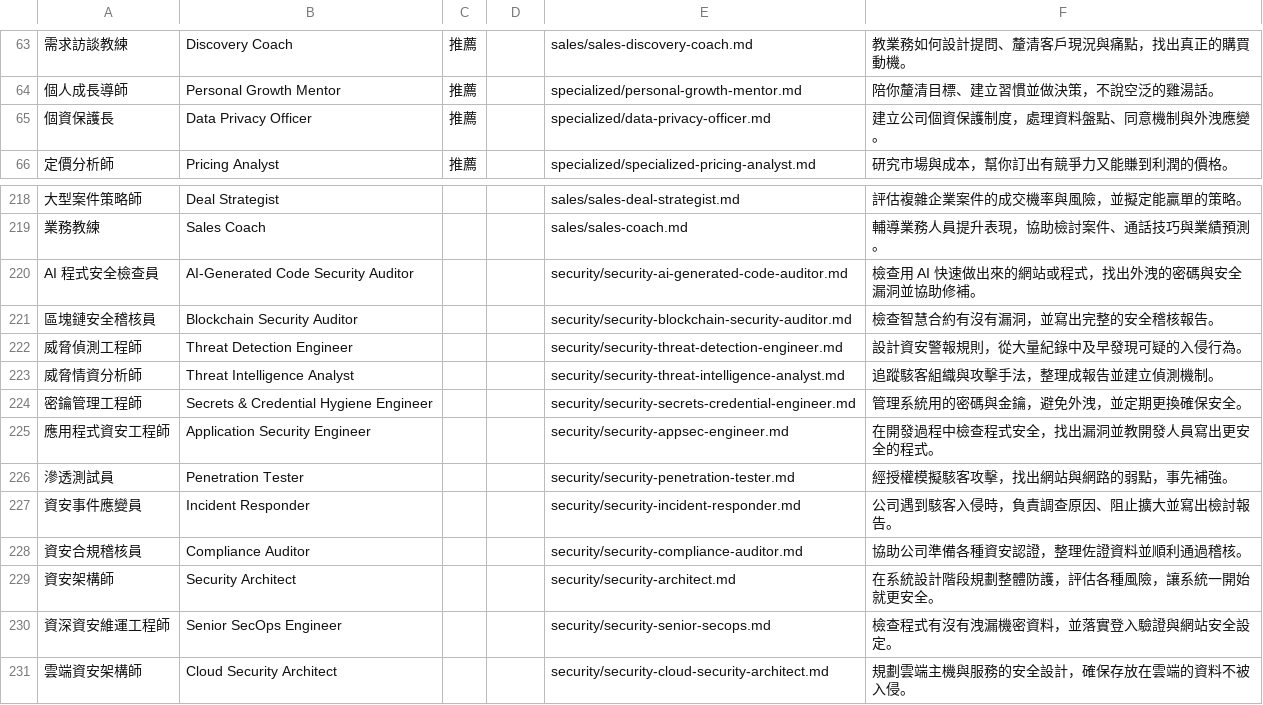
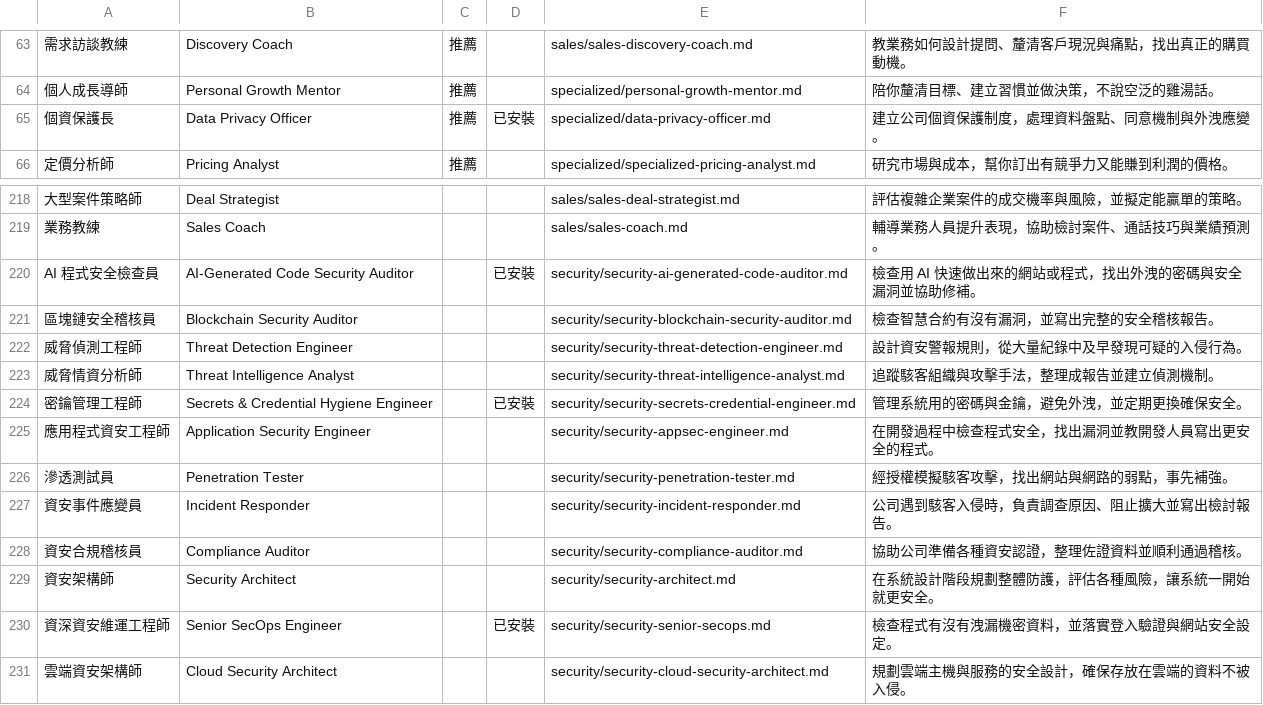
Before and after one commit to JayWu6943/wm-claude-skills, a TSV file: skills/員工/名冊.tsv, drawn as a sheet; only a part is shown, gaps mark what is left out; the diff names each change by its address in the sheet, - before the commit and + after, or states it on an @@ line.

```diff
--- a/skills/員工/名冊.tsv
+++ b/skills/員工/名冊.tsv
-D65: (empty)
+D65: 已安裝
-D220: (empty)
+D220: 已安裝
-D224: (empty)
+D224: 已安裝
-D230: (empty)
+D230: 已安裝
```
Also changed, not shown: 4 other files.
